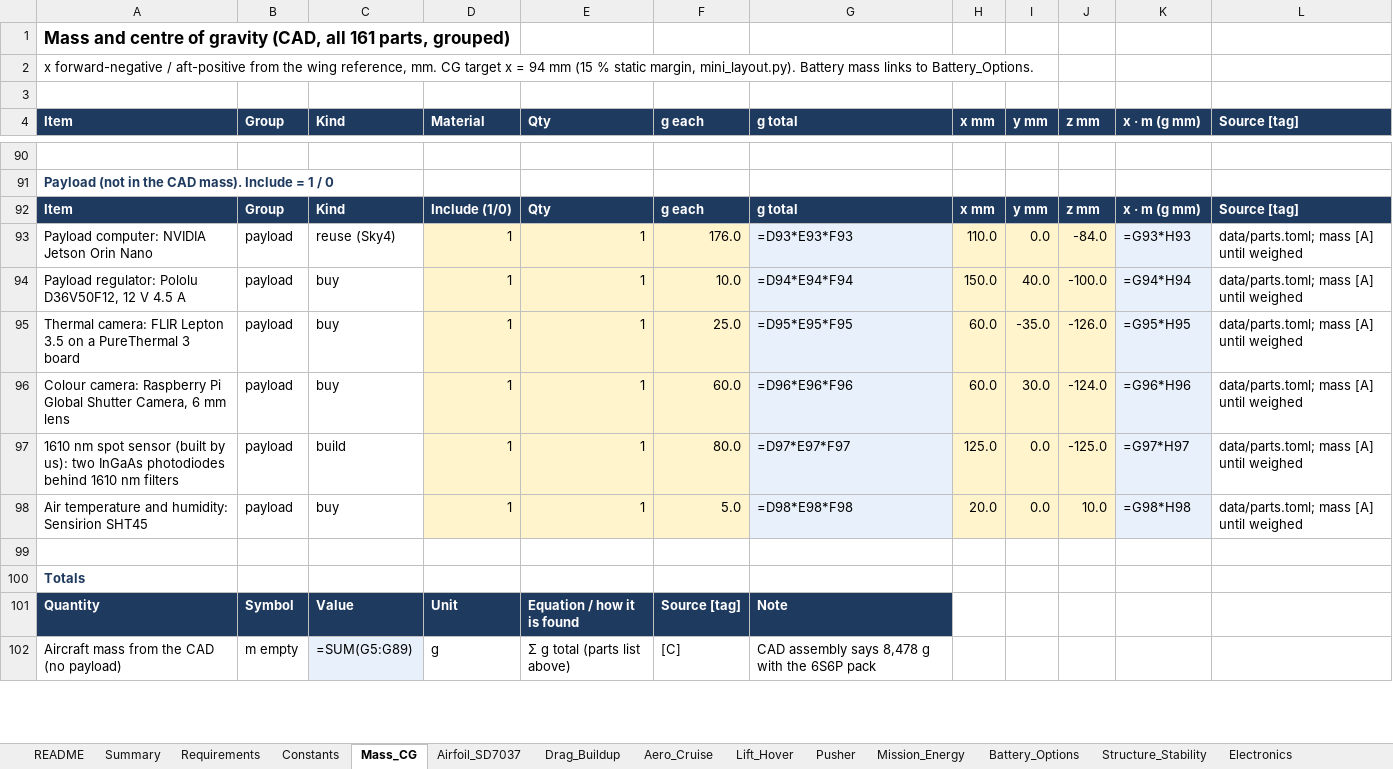
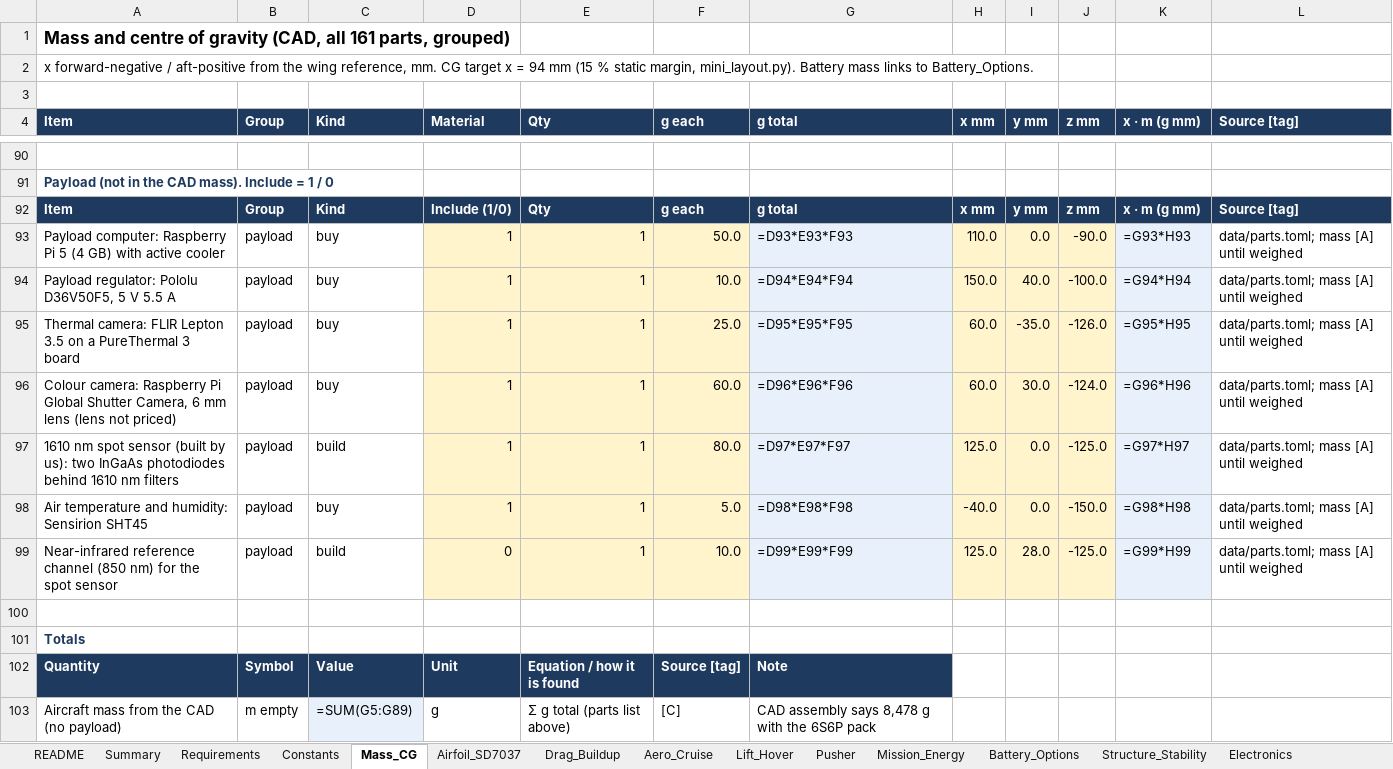
Before and after one commit to Stanford-SkyRunners/ridgeback-design, an Excel workbook: docs/sheets/Ridgeback_00_all_tabs_in_one.xlsx, sheet Mass_CG, drawn as a sheet; only a part is shown, gaps mark what is left out; values as stored, in another font and other column widths than the file's, no borders; formulas without a stored value are shown as written; the diff covers the shown part only; the diff names each change by its address in the sheet, - before the commit and + after, or states it on an @@ line.

Commit message:
Review fixes: Raspberry Pi 5 payload computer (camera driver, -126 g), 5 V regulator, near-infrared channel option, pre-dawn = thermal only, ground truth and weather reference in ground kit, plot = 2 ha + 50 m buffer, survey time 3.8 min on lines, spot sensor price text, labelled part header, tag legend

```diff
--- a/docs/sheets/Ridgeback_00_all_tabs_in_one.xlsx (sheet Mass_CG)
+++ b/docs/sheets/Ridgeback_00_all_tabs_in_one.xlsx (sheet Mass_CG)
-A93 (Item): Payload computer: NVIDIA Jetson Orin Nano
+A93 (Item): Payload computer: Raspberry Pi 5 (4 GB) with active cooler
-C93 (Kind): reuse (Sky4)
+C93 (Kind): buy
-F93 (g each): 176.0
+F93 (g each): 50.0
-J93 (z mm): -84.0
+J93 (z mm): -90.0
-A94 (Item): …regulator: Pololu D36V50F12, 12 V 4.5 A
+A94 (Item): …regulator: Pololu D36V50F5, 5 V 5.5 A
-A96 (Item): …mm lens
+A96 (Item): …mm lens (lens not priced)
-H98 (x mm): 20.0
+H98 (x mm): -40.0
-J98 (z mm): 10.0
+J98 (z mm): -150.0
+row 99: Near-infrared reference channel (850 nm) for the spot sensor | payload | build | 0 | 1 | 10.0 | =D99*E99*F99 | 125.0 | 28.0 | -125.0 | =G99*H99 | data/parts.toml; mass [A] until weighed
```
Also changed, not shown: 6 edited cells elsewhere in this sheet, sheet BOM_Cost, sheet Battery_Options, sheet Summary, sheet Aero_Cruise, sheet Requirements, sheet Lift_Hover, docs/sheets/Ridgeback_01_Overview_Requirements_Decisions.xlsx, docs/sheets/Ridgeback_02_Mass_and_CG.xlsx, 22 other files.
